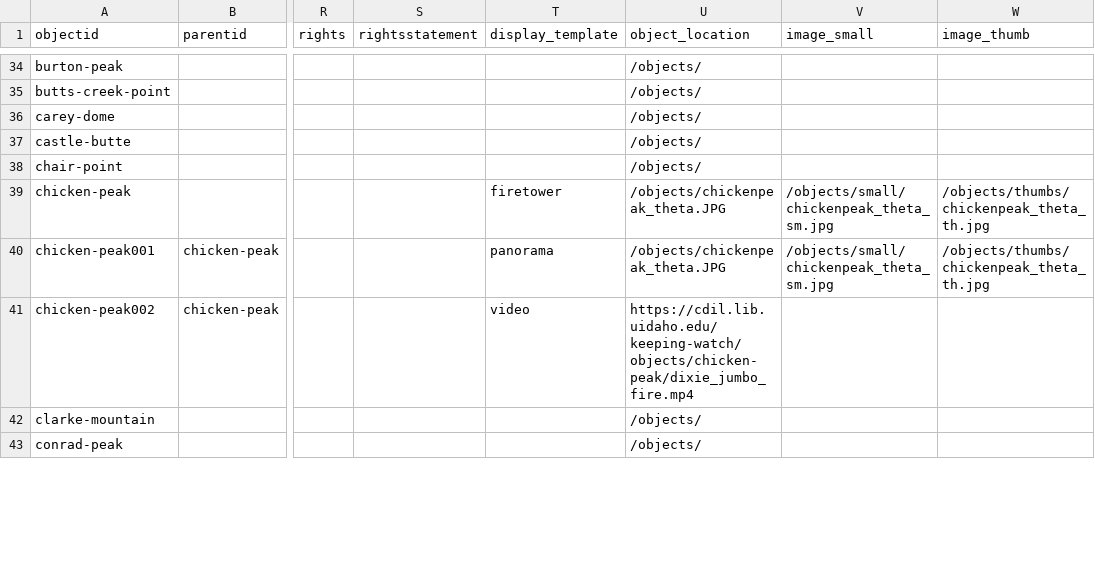
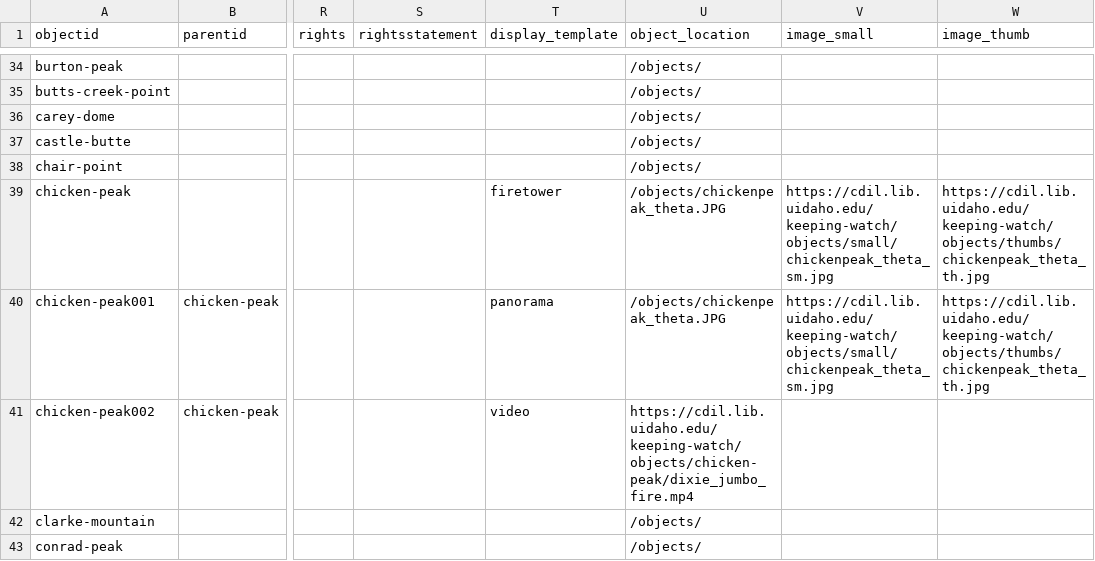
Before and after one commit to thecdil/keepingwatch, a CSV file: _data/keepingwatch.csv, drawn as a sheet; only a part is shown, gaps mark what is left out; the diff covers the shown part only; the diff names each change by its address in the sheet, - before the commit and + after, or states it on an @@ line.

```diff
--- a/_data/keepingwatch.csv
+++ b/_data/keepingwatch.csv
-V39:V40 (image_small): /objects/small/chickenpeak_theta_sm.jpg
+V39:V40 (image_small): https://cdil.lib.uidaho.edu/keeping-watch/objects/small/chickenpeak_theta_sm.jpg
-W39:W40 (image_thumb): /objects/thumbs/chickenpeak_theta_th.jpg
+W39:W40 (image_thumb): https://cdil.lib.uidaho.edu/keeping-watch/objects/thumbs/chickenpeak_theta_th.jpg
```
Also changed, not shown: 4 added rows and 80 edited cells elsewhere in this file, objects/object_list.csv, 16 other files.
